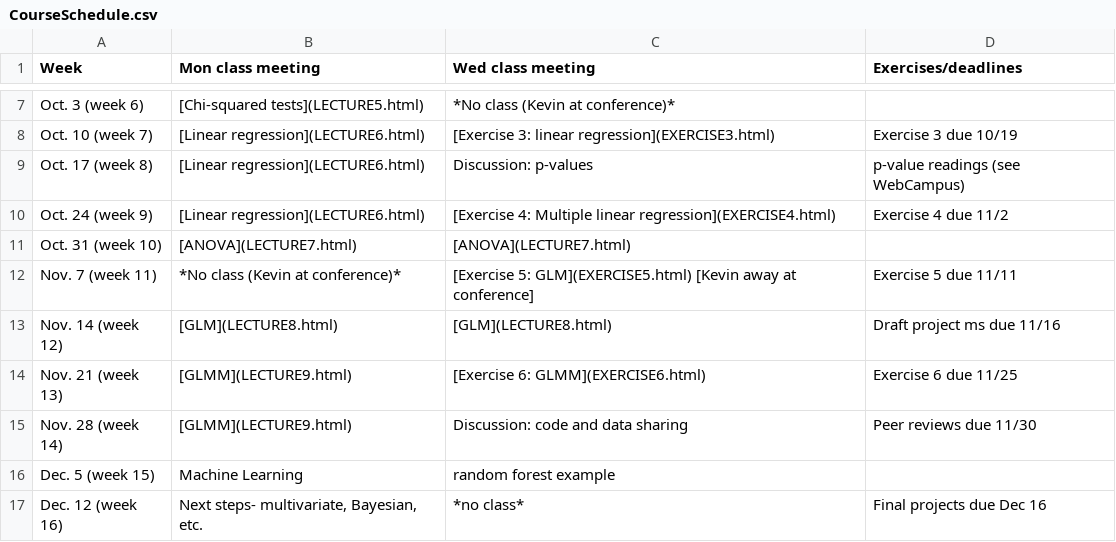
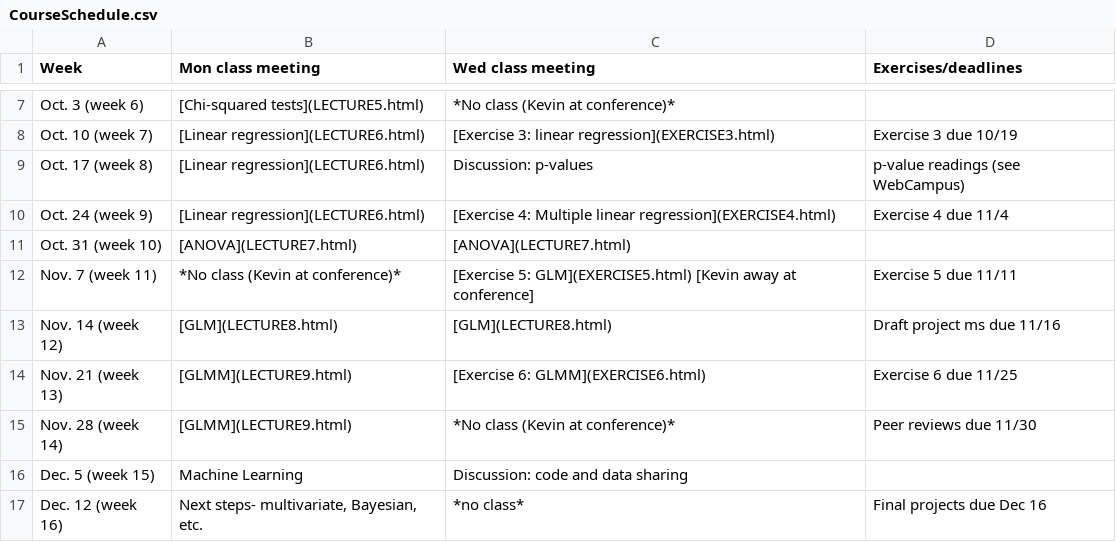
Before and after one commit to kevintshoemaker/NRES-710, a CSV file: CourseSchedule.csv, drawn as a sheet; only a part is shown, gaps mark what is left out.

```diff
--- a/CourseSchedule.csv
+++ b/CourseSchedule.csv
@@ -9,3 +9,3 @@ Oct. 10 (week 7),[Linear regression](LECTURE6.html),[Exercise 3: linear regressi
 Oct. 17 (week 8),[Linear regression](LECTURE6.html),Discussion: p-values,p-value readings (see WebCampus)
-Oct. 24 (week 9),[Linear regression](LECTURE6.html),[Exercise 4: Multiple linear regression](EXERCISE4.html),Exercise 4 due 11/2
+Oct. 24 (week 9),[Linear regression](LECTURE6.html),[Exercise 4: Multiple linear regression](EXERCISE4.html),Exercise 4 due 11/4
 Oct. 31 (week 10),[ANOVA](LECTURE7.html),[ANOVA](LECTURE7.html),
@@ -14,4 +14,4 @@ Nov. 14 (week 12),[GLM](LECTURE8.html),[GLM](LECTURE8.html),Draft project ms due
 Nov. 21 (week 13),[GLMM](LECTURE9.html),[Exercise 6: GLMM](EXERCISE6.html),Exercise 6 due 11/25
-Nov. 28 (week 14),[GLMM](LECTURE9.html),Discussion: code and data sharing,Peer reviews due 11/30
-Dec. 5 (week 15),Machine Learning,random forest example,
+Nov. 28 (week 14),[GLMM](LECTURE9.html),*No class (Kevin at conference)*,Peer reviews due 11/30
+Dec. 5 (week 15),Machine Learning,Discussion: code and data sharing,
 Dec. 12 (week 16),"Next steps- multivariate, Bayesian, etc.",*no class*,Final projects due Dec 16
```
Also changed, not shown: 44 other files.
